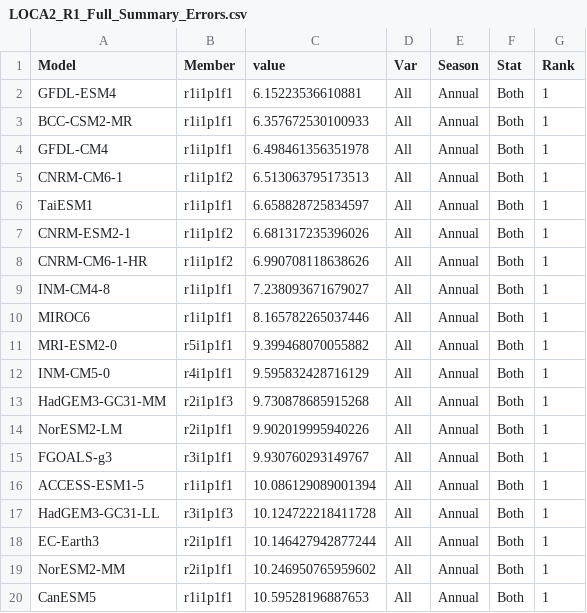
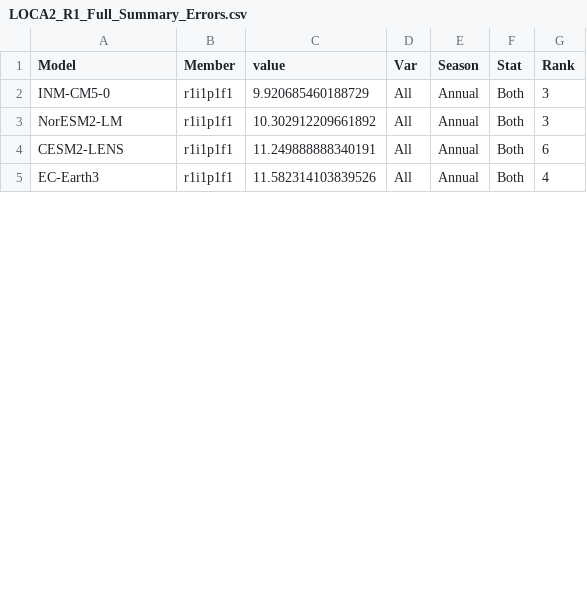
Before and after one commit to wjcapehart/LOCA2_Prep, a CSV file: LOCA2_R1_Full_Summary_Errors.csv, drawn as a sheet; only a part is shown; the diff covers the shown part only.

```diff
--- a/LOCA2_R1_Full_Summary_Errors.csv
+++ b/LOCA2_R1_Full_Summary_Errors.csv
@@ -1,20 +1,5 @@
 Model,Member,value,Var,Season,Stat,Rank
-GFDL-ESM4,r1i1p1f1,6.15223536610881,All,Annual,Both,1
-BCC-CSM2-MR,r1i1p1f1,6.357672530100933,All,Annual,Both,1
-GFDL-CM4,r1i1p1f1,6.498461356351978,All,Annual,Both,1
-CNRM-CM6-1,r1i1p1f2,6.513063795173513,All,Annual,Both,1
-TaiESM1,r1i1p1f1,6.658828725834597,All,Annual,Both,1
-CNRM-ESM2-1,r1i1p1f2,6.681317235396026,All,Annual,Both,1
-CNRM-CM6-1-HR,r1i1p1f2,6.990708118638626,All,Annual,Both,1
-INM-CM4-8,r1i1p1f1,7.238093671679027,All,Annual,Both,1
-MIROC6,r1i1p1f1,8.165782265037446,All,Annual,Both,1
-MRI-ESM2-0,r5i1p1f1,9.399468070055882,All,Annual,Both,1
-INM-CM5-0,r4i1p1f1,9.595832428716129,All,Annual,Both,1
-HadGEM3-GC31-MM,r2i1p1f3,9.730878685915268,All,Annual,Both,1
-NorESM2-LM,r2i1p1f1,9.902019995940226,All,Annual,Both,1
-FGOALS-g3,r3i1p1f1,9.930760293149767,All,Annual,Both,1
-ACCESS-ESM1-5,r1i1p1f1,10.086129089001394,All,Annual,Both,1
-HadGEM3-GC31-LL,r3i1p1f3,10.124722218411728,All,Annual,Both,1
-EC-Earth3,r2i1p1f1,10.146427942877244,All,Annual,Both,1
-NorESM2-MM,r2i1p1f1,10.246950765959602,All,Annual,Both,1
-CanESM5,r1i1p1f1,10.59528196887653,All,Annual,Both,1
+INM-CM5-0,r1i1p1f1,9.920685460188729,All,Annual,Both,3
+NorESM2-LM,r1i1p1f1,10.302912209661892,All,Annual,Both,3
+CESM2-LENS,r1i1p1f1,11.249888888340191,All,Annual,Both,6
+EC-Earth3,r1i1p1f1,11.582314103839526,All,Annual,Both,4
```
Also changed, not shown: 4 removed rows and 12 edited cells elsewhere in this file, LOCA2_E1_Full_Summary_Errors.csv, 5 other files.
